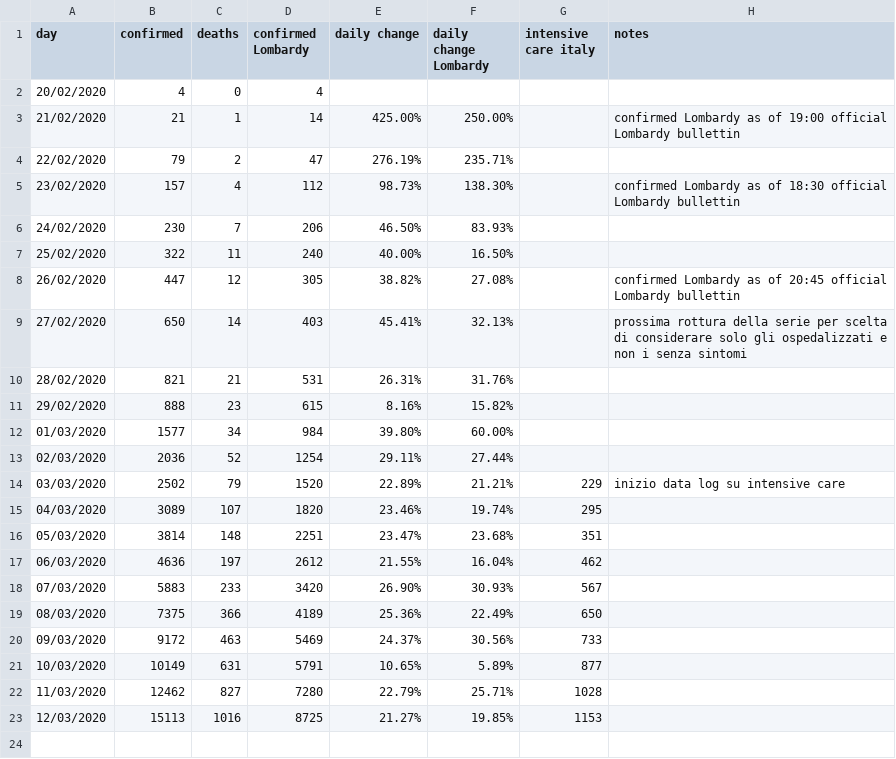
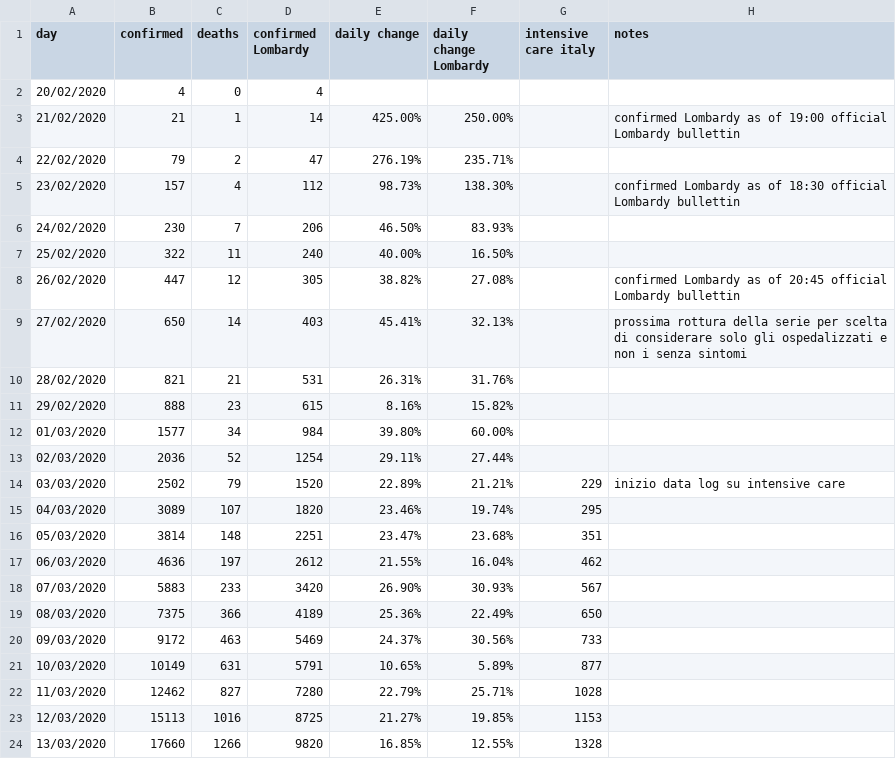
Before and after one commit to AndreaCirilloAC/acsblog, a CSV file: static/NCOV-19 - data.csv, drawn as a sheet.

Commit message:
Update NCOV-19 - data.csv

```diff
--- a/static/NCOV-19 - data.csv
+++ b/static/NCOV-19 - data.csv
@@ -23 +23,2 @@ day,confirmed,deaths,confirmed Lombardy,daily change,daily change Lombardy, inte
 12/03/2020,15113,1016,8725,21.27%,19.85%,1153,
+13/03/2020,17660,1266,9820,16.85%,12.55%,1328,
```
